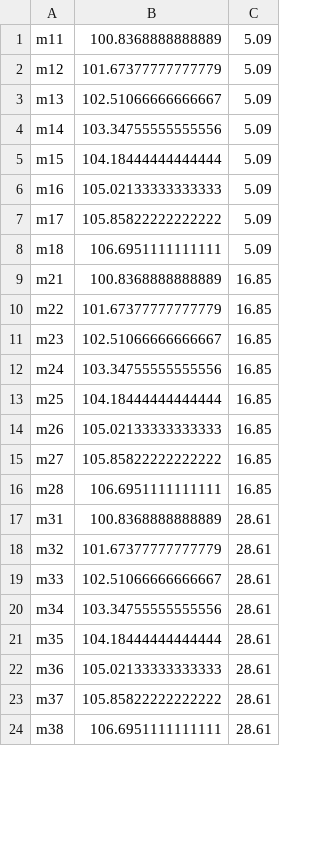
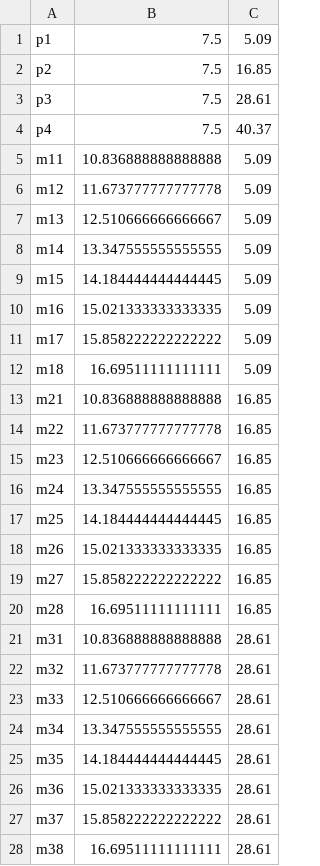
Before and after one commit to MartijnK96/MSR_simulation, a CSV file: coordinate_points.csv, drawn as a sheet; only a part is shown; the diff covers the shown part only.

```diff
--- a/coordinate_points.csv
+++ b/coordinate_points.csv
@@ -1,24 +1,28 @@
-m11,100.8368888888889,5.09
-m12,101.67377777777779,5.09
-m13,102.51066666666667,5.09
-m14,103.34755555555556,5.09
-m15,104.18444444444444,5.09
-m16,105.02133333333333,5.09
-m17,105.85822222222222,5.09
-m18,106.6951111111111,5.09
-m21,100.8368888888889,16.85
-m22,101.67377777777779,16.85
-m23,102.51066666666667,16.85
-m24,103.34755555555556,16.85
-m25,104.18444444444444,16.85
-m26,105.02133333333333,16.85
-m27,105.85822222222222,16.85
-m28,106.6951111111111,16.85
-m31,100.8368888888889,28.61
-m32,101.67377777777779,28.61
-m33,102.51066666666667,28.61
-m34,103.34755555555556,28.61
-m35,104.18444444444444,28.61
-m36,105.02133333333333,28.61
-m37,105.85822222222222,28.61
-m38,106.6951111111111,28.61
+p1,7.5,5.09
+p2,7.5,16.85
+p3,7.5,28.61
+p4,7.5,40.37
+m11,10.836888888888888,5.09
+m12,11.673777777777778,5.09
+m13,12.510666666666667,5.09
+m14,13.347555555555555,5.09
+m15,14.184444444444445,5.09
+m16,15.021333333333335,5.09
+m17,15.858222222222222,5.09
+m18,16.69511111111111,5.09
+m21,10.836888888888888,16.85
+m22,11.673777777777778,16.85
+m23,12.510666666666667,16.85
+m24,13.347555555555555,16.85
+m25,14.184444444444445,16.85
+m26,15.021333333333335,16.85
+m27,15.858222222222222,16.85
+m28,16.69511111111111,16.85
+m31,10.836888888888888,28.61
+m32,11.673777777777778,28.61
+m33,12.510666666666667,28.61
+m34,13.347555555555555,28.61
+m35,14.184444444444445,28.61
+m36,15.021333333333335,28.61
+m37,15.858222222222222,28.61
+m38,16.69511111111111,28.61
```
Also changed, not shown: 8 edited cells elsewhere in this file, 4 other files.
